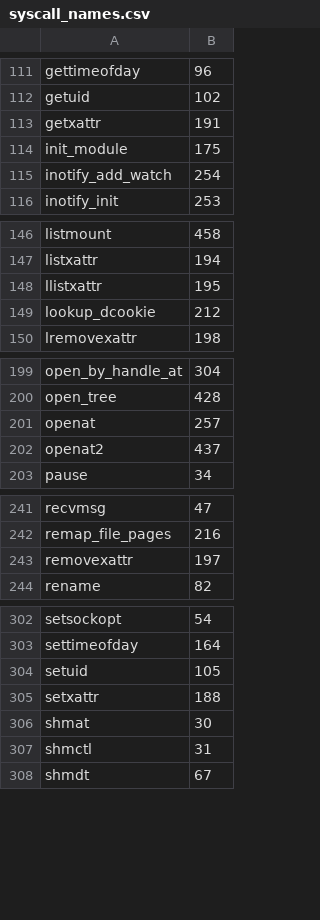
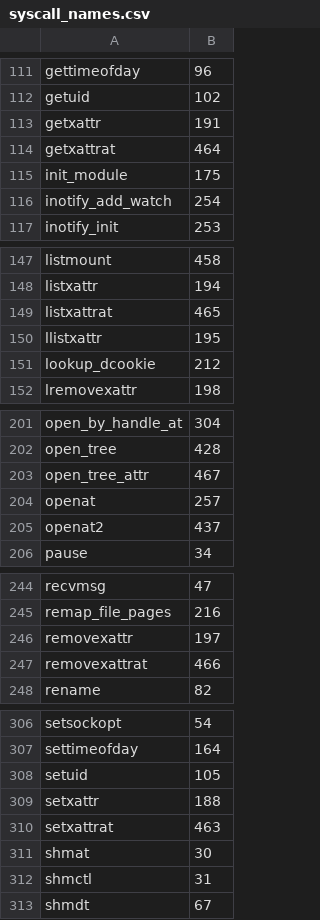
Before and after one commit to bieganski/asstrace, a CSV file: gen/x86_64/syscall_names.csv, drawn as a sheet; only a part is shown, gaps mark what is left out; the diff covers the shown part only; the diff names each change by its address in the sheet, - before the commit and + after, or states it on an @@ line.

Commit message:
regenerate syscalls csv

```diff
--- a/gen/x86_64/syscall_names.csv
+++ b/gen/x86_64/syscall_names.csv
+row 114: getxattrat | 464
+row 149: listxattrat | 465
+row 203: open_tree_attr | 467
+row 247: removexattrat | 466
+row 310: setxattrat | 463
```
Also changed, not shown: 1 added row elsewhere in this file, gen/riscv64/syscall_names.csv, gen/syscall_num_params.csv.
